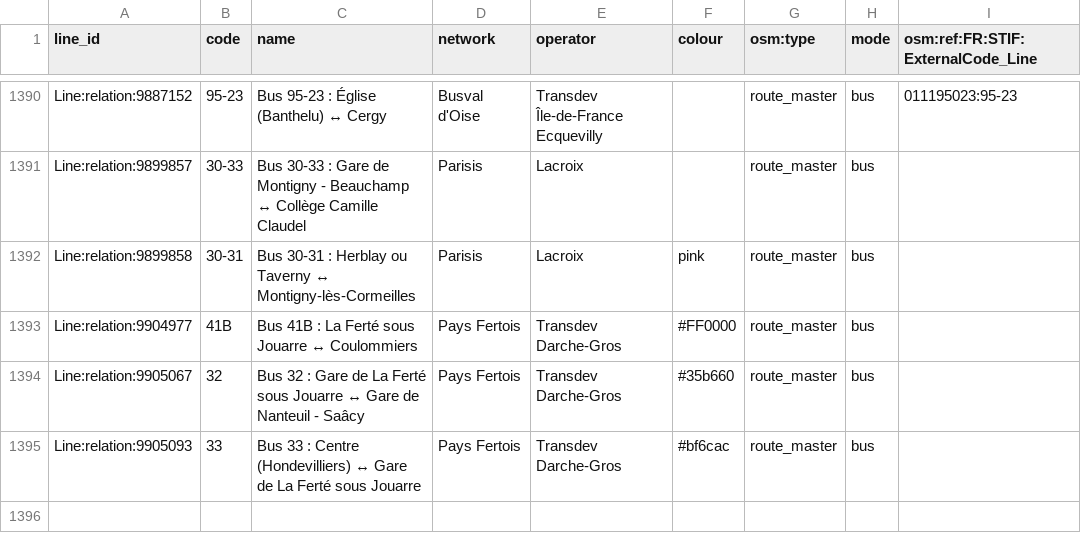
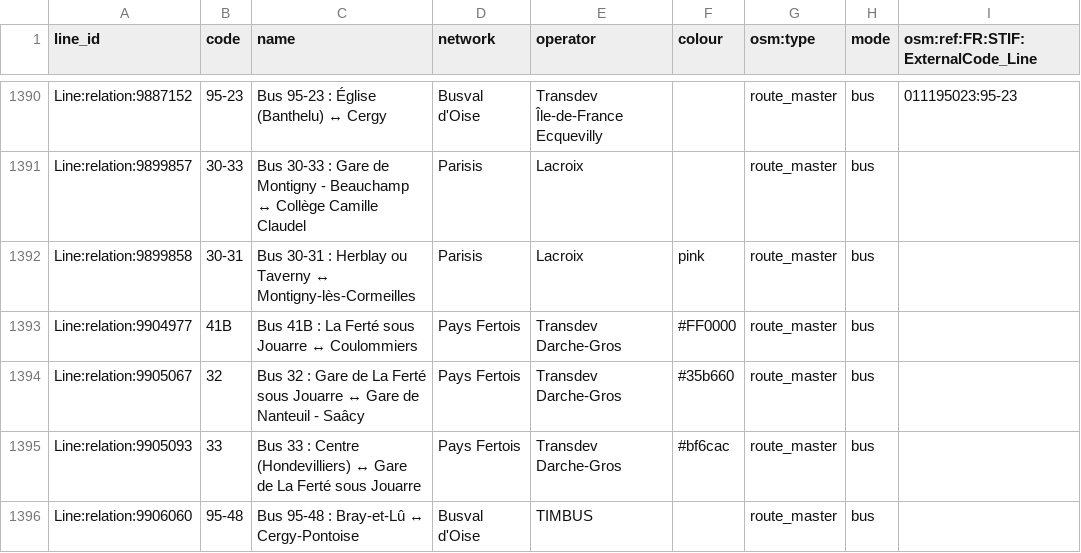
Before and after one commit to Jungle-Bus/ref-fr-STIF, a CSV file: data/lignes.csv, drawn as a sheet; only a part is shown, gaps mark what is left out; the diff names each change by its address in the sheet, - before the commit and + after, or states it on an @@ line.

```diff
--- a/data/lignes.csv
+++ b/data/lignes.csv
+row 1396: Line:relation:9906060 | 95-48 | Bus 95-48 : Bray-et-Lû ↔ Cergy-Pontoise | Busval d'Oise | TIMBUS |  | route_master | bus
```
Also changed, not shown: data/idf_routes.csv, data/osm_lines_with_shape.csv, 4 other files.
